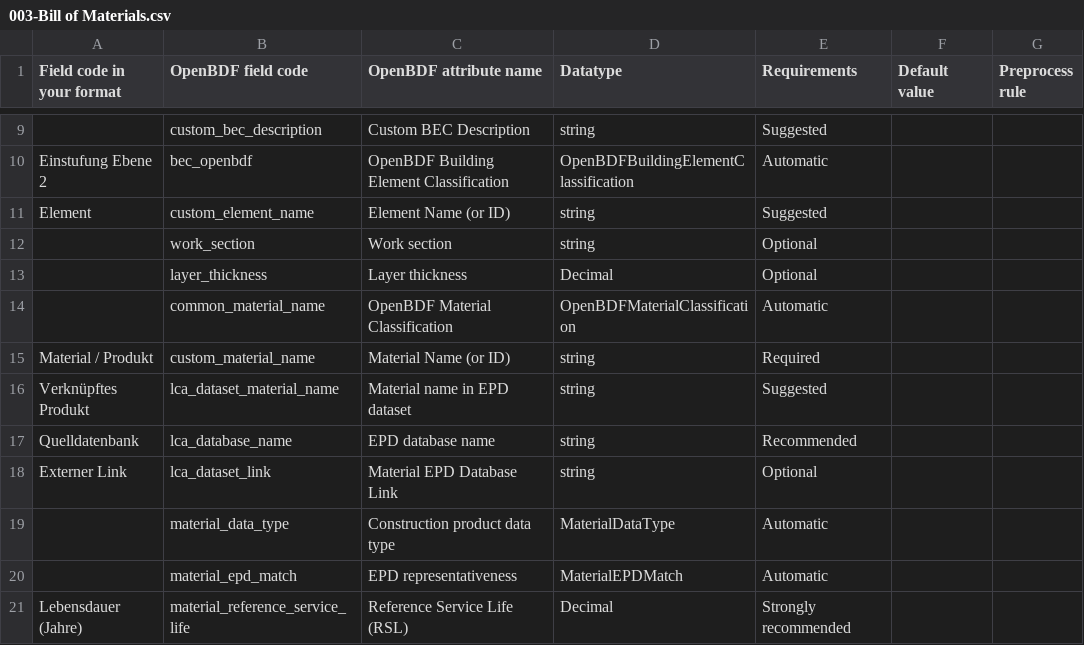
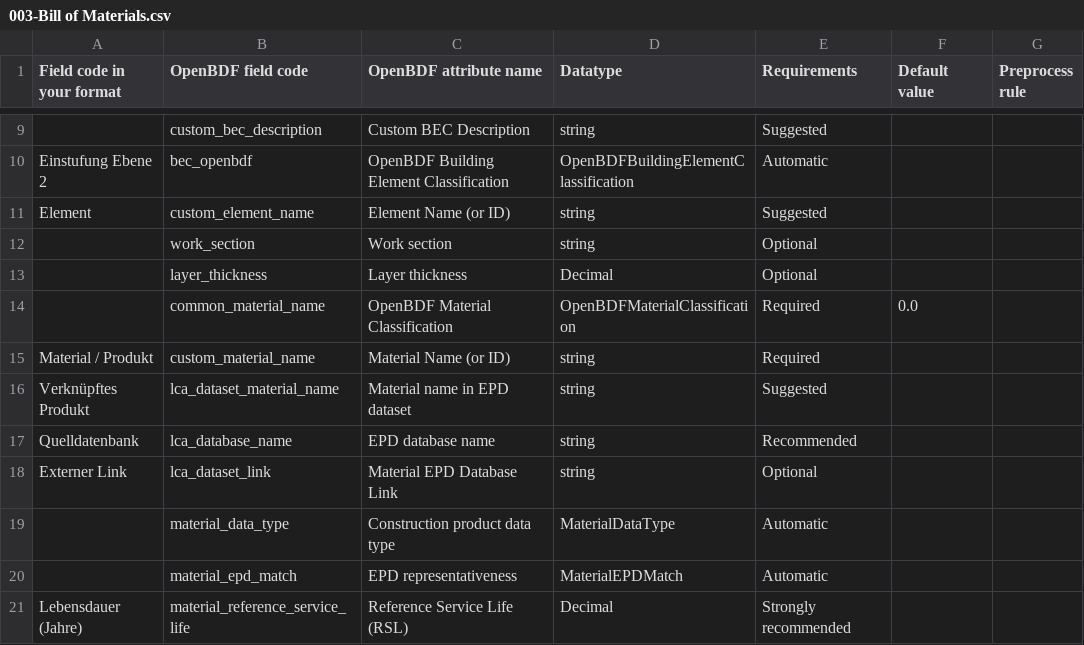
Before and after one commit to EPFL-ENAC/lmc-openbdf, a CSV file: translators/translator_at/003-Bill of Materials.csv, drawn as a sheet; only a part is shown, gaps mark what is left out.

```diff
--- a/translators/translator_at/003-Bill of Materials.csv
+++ b/translators/translator_at/003-Bill of Materials.csv
@@ -13,3 +13,3 @@ Element,custom_element_name,Element Name (or ID),string,Suggested
 ,layer_thickness,Layer thickness,Decimal,Optional
-,common_material_name,OpenBDF Material Classification,OpenBDFMaterialClassification,Automatic
+,common_material_name,OpenBDF Material Classification,OpenBDFMaterialClassification,Required,0.0
 Material / Produkt,custom_material_name,Material Name (or ID),string,Required
```
Also changed, not shown: translators/translator_bmc_at/001-OpenBDFMaterialClassification.csv, 12 other files.
